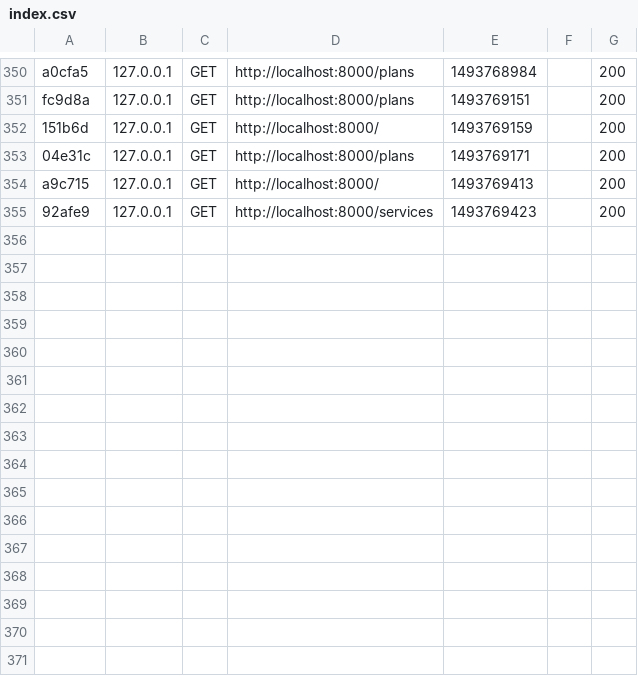
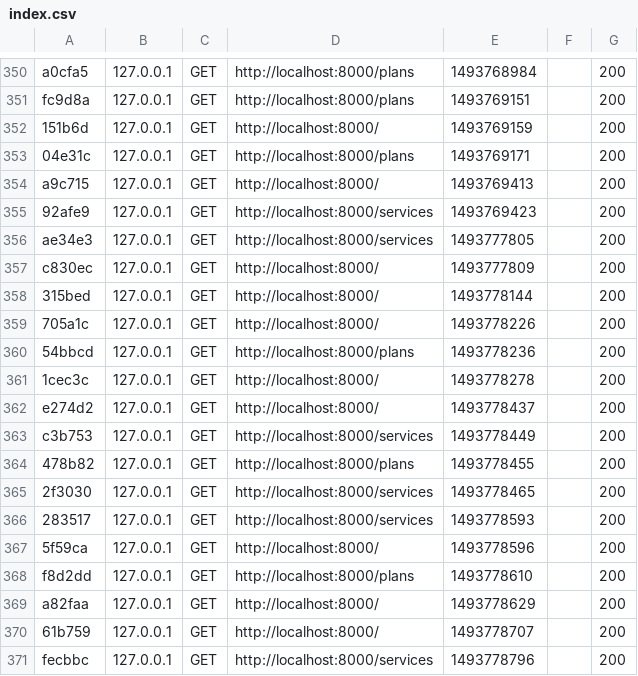
Before and after one commit to fjvigil89/Galico-Solutions, a CSV file: var/cache/dev/profiler/index.csv, drawn as a sheet; only a part is shown, gaps mark what is left out.

```diff
--- a/var/cache/dev/profiler/index.csv
+++ b/var/cache/dev/profiler/index.csv
@@ -355 +355,17 @@ a9c715,127.0.0.1,GET,http://localhost:8000/,1493769413,,200
 92afe9,127.0.0.1,GET,http://localhost:8000/services,1493769423,,200
+ae34e3,127.0.0.1,GET,http://localhost:8000/services,1493777805,,200
+c830ec,127.0.0.1,GET,http://localhost:8000/,1493777809,,200
+315bed,127.0.0.1,GET,http://localhost:8000/,1493778144,,200
+705a1c,127.0.0.1,GET,http://localhost:8000/,1493778226,,200
+54bbcd,127.0.0.1,GET,http://localhost:8000/plans,1493778236,,200
+1cec3c,127.0.0.1,GET,http://localhost:8000/,1493778278,,200
+e274d2,127.0.0.1,GET,http://localhost:8000/,1493778437,,200
+c3b753,127.0.0.1,GET,http://localhost:8000/services,1493778449,,200
+478b82,127.0.0.1,GET,http://localhost:8000/plans,1493778455,,200
+2f3030,127.0.0.1,GET,http://localhost:8000/services,1493778465,,200
+283517,127.0.0.1,GET,http://localhost:8000/services,1493778593,,200
+5f59ca,127.0.0.1,GET,http://localhost:8000/,1493778596,,200
+f8d2dd,127.0.0.1,GET,http://localhost:8000/plans,1493778610,,200
+a82faa,127.0.0.1,GET,http://localhost:8000/,1493778629,,200
+61b759,127.0.0.1,GET,http://localhost:8000/,1493778707,,200
+fecbbc,127.0.0.1,GET,http://localhost:8000/services,1493778796,,200
```
Also changed, not shown: 33 other files.
